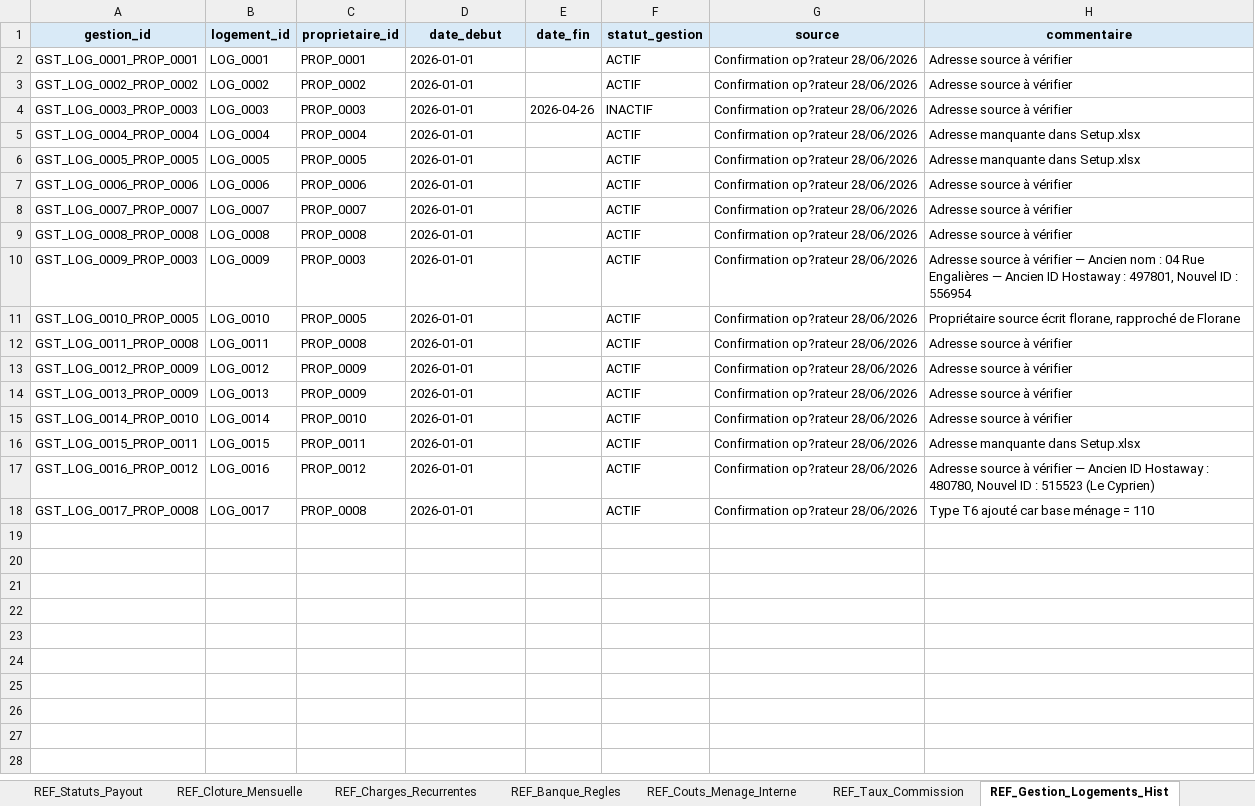
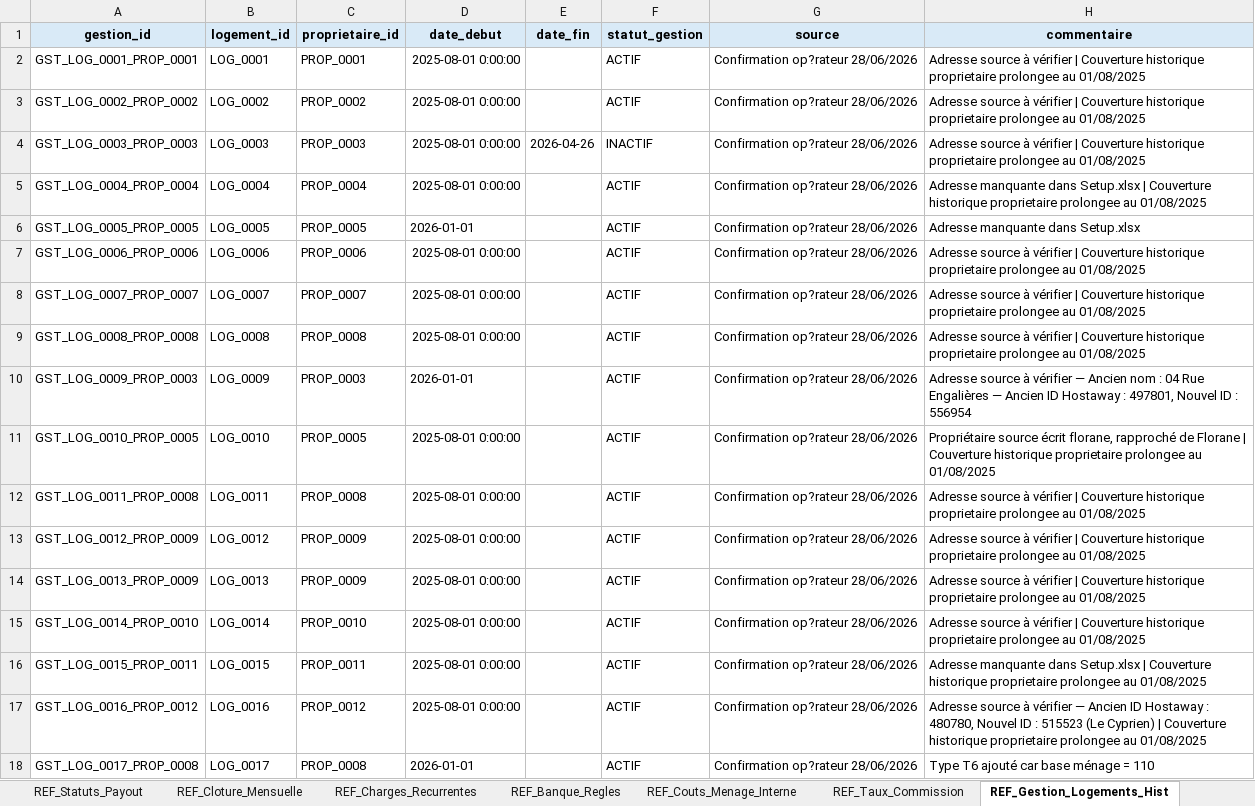
Before and after one commit to eschmitt27/hostaway-reporting, an Excel workbook: 01_SOURCES_BRUTES/REF_Setup/REF_Setup.xlsm, sheet REF_Gestion_Logements_Hist, drawn as a sheet; values as stored, in another font and other column widths than the file's, no borders; the diff names each change by its address in the sheet, - before the commit and + after, or states it on an @@ line.

Commit message:
Prolongation couverture gestion 2025 - decision utilisateur, source reelle
Decision utilisateur explicite : pour les 14 logements sans historique,
couverture proprietaire (meme proprietaire_id qu'au 01/01/2026) prolongee
jusqu'au 01/08/2025 (date de couverture decidee, pas la date commerciale
reelle affirmee). Janvier-juillet 2025 explicitement hors perimetre, rien
invente.

Applique d'abord sur copie : 14 lignes REF_Gestion_Logements_Hist
modifiees (date_debut uniquement), controles structurels verts (0
chevauchement, 0 doublon, proprietaire/statut/date_fin inchanges, 3
autres logements intacts). Mesure : GESTION_LOGEMENT_MISSING 838->472
lignes, 137->77 couples (restes exclusivement jan-juil 2025, memes 14
logements). Effets aval identiques (REEL/COMPTABLE/HORS_COMPTA
inchanges, explicable : une seule ligne de gestion par logement, aucune
ambiguite proprietaire).

Applique ensuite au referentiel reel, ordre impose respecte : backup ->
SHA256 verifie identique -> previsualisation exacte du diff -> ecriture
-> relecture -> controle d'integrite global (1 seul fichier modifie sur
950, exactement celui attendu).

Recalcul reel non effectue, deliberement : le writer Calculs reste
desactive conformement au NO GO mode reel en vigueur.

GESTION_LOGEMENT_MISSING reste ouvert a 77 couples (jan-juil 2025). 8
autres familles bloquantes (1519 lignes) intactes. Cloture : NO GO.
Preparation mode reel : NO GO. Mode reel : NO GO - non active.

```diff
--- a/01_SOURCES_BRUTES/REF_Setup/REF_Setup.xlsm (sheet REF_Gestion_Logements_Hist)
+++ b/01_SOURCES_BRUTES/REF_Setup/REF_Setup.xlsm (sheet REF_Gestion_Logements_Hist)
-D2:D5 (date_debut): 2026-01-01
+D2:D5 (date_debut): 2025-08-01 0:00:00
-H2:H4 (commentaire): …à vérifier
+H2:H4 (commentaire): …à vérifier | Couverture historique proprietaire prolongee au 01/08/2025
-H5 (commentaire): …dans Setup.xlsx
+H5 (commentaire): …dans Setup.xlsx | Couverture historique proprietaire prolongee au 01/08/2025
-D7:D9 (date_debut): 2026-01-01
+D7:D9 (date_debut): 2025-08-01 0:00:00
-H7:H9 (commentaire): …à vérifier
+H7:H9 (commentaire): …à vérifier | Couverture historique proprietaire prolongee au 01/08/2025
-D11:D17 (date_debut): 2026-01-01
+D11:D17 (date_debut): 2025-08-01 0:00:00
-H11 (commentaire): …de Florane
+H11 (commentaire): …de Florane | Couverture historique proprietaire prolongee au 01/08/2025
-H12:H15 (commentaire): …à vérifier
+H12:H15 (commentaire): …à vérifier | Couverture historique proprietaire prolongee au 01/08/2025
-H16 (commentaire): …dans Setup.xlsx
+H16 (commentaire): …dans Setup.xlsx | Couverture historique proprietaire prolongee au 01/08/2025
-H17 (commentaire): …(Le Cyprien)
+H17 (commentaire): …(Le Cyprien) | Couverture historique proprietaire prolongee au 01/08/2025
```
Also changed, not shown: 8 other files.
